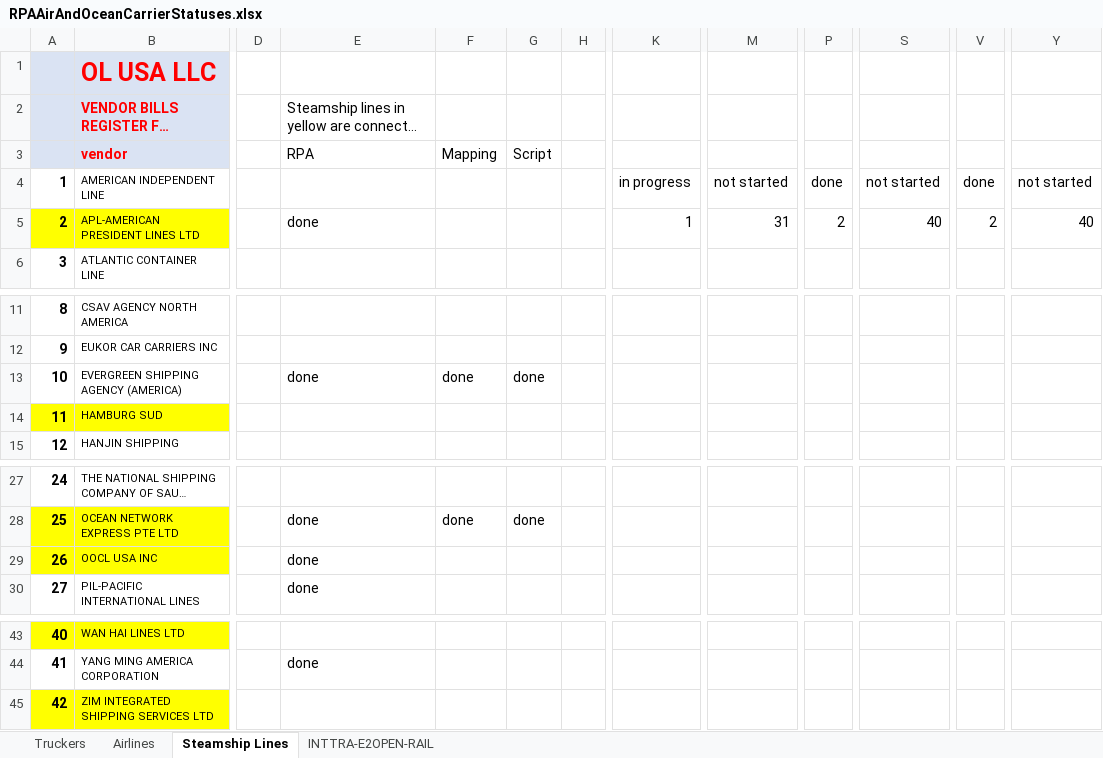
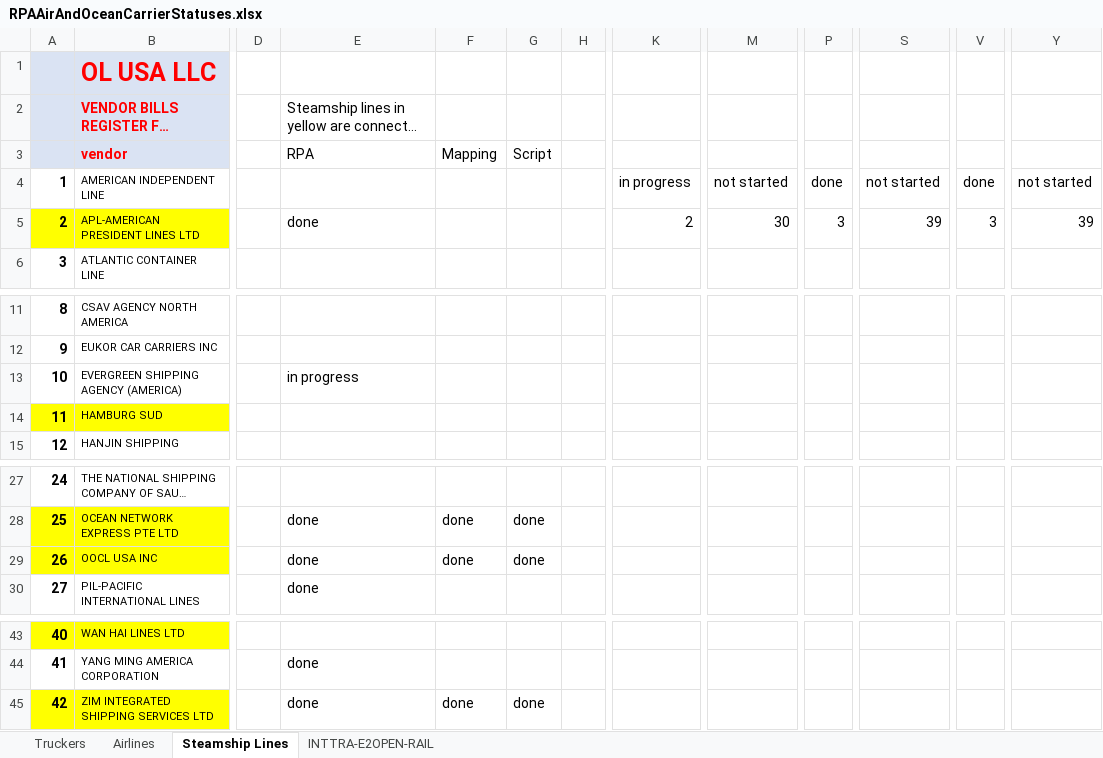
Before and after one commit to pvanausdeln/OceanCarrierRPA, an Excel workbook: RPAAirAndOceanCarrierStatuses.xlsx, sheet Steamship Lines, drawn as a sheet; only a part is shown, gaps mark what is left out; long unchanged cells end in …; values as stored, in another font and other column widths than the file's, no borders; the diff names each change by its address in the sheet, - before the commit and + after, or states it on an @@ line.

Commit message:
status updates

```diff
--- a/RPAAirAndOceanCarrierStatuses.xlsx (sheet Steamship Lines)
+++ b/RPAAirAndOceanCarrierStatuses.xlsx (sheet Steamship Lines)
-K5: 1
+K5: 2
-M5: 31
+M5: 30
-P5: 2
+P5: 3
-S5: 40
+S5: 39
-V5: 2
+V5: 3
-Y5: 40
+Y5: 39
-E13: done
+E13: in progress
-F13: done
+F13: (empty)
-G13: done
+G13: (empty)
-F29: (empty)
+F29: done
-G29: (empty)
+G29: done
-E45: (empty)
+E45: done
-F45: (empty)
+F45: done
-G45: (empty)
+G45: done
```
